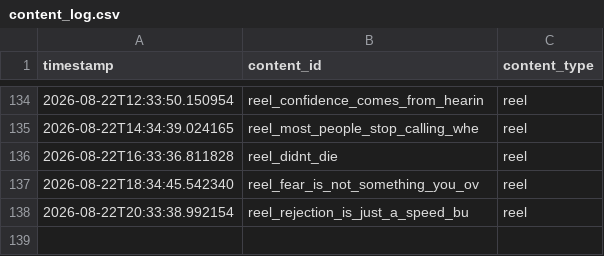
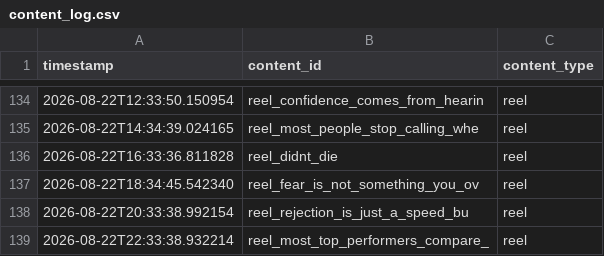
Before and after one commit to pruthvi-builds/closer-code-engine, a CSV file: content_data/content_log.csv, drawn as a sheet; only a part is shown, gaps mark what is left out; the diff names each change by its address in the sheet, - before the commit and + after, or states it on an @@ line.

Commit message:
Log confirmed post 2026-08-22T22:33:38Z

```diff
--- a/content_data/content_log.csv
+++ b/content_data/content_log.csv
+row 139: 2026-08-22T22:33:38.932214 | reel_most_top_performers_compare_ | reel
```
